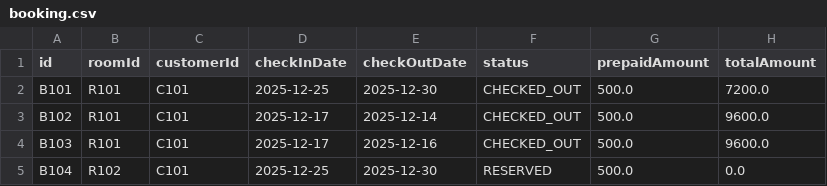
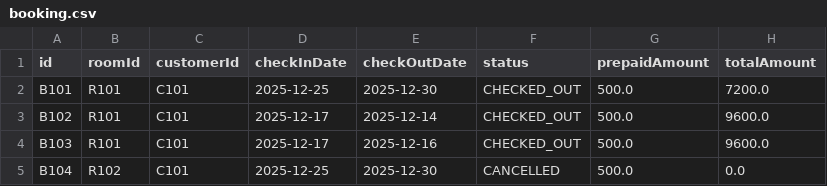
Before and after one commit to ravishranjan1/Hotel-Management-System, a CSV file: Data/booking.csv, drawn as a sheet.

```diff
--- a/Data/booking.csv
+++ b/Data/booking.csv
@@ -4,2 +4,2 @@ B102,R101,C101,2025-12-17,2025-12-14,CHECKED_OUT,500.0,9600.0
 B103,R101,C101,2025-12-17,2025-12-16,CHECKED_OUT,500.0,9600.0
-B104,R102,C101,2025-12-25,2025-12-30,RESERVED,500.0,0.0
+B104,R102,C101,2025-12-25,2025-12-30,CANCELLED,500.0,0.0
```
Also changed, not shown: 1 other file.
